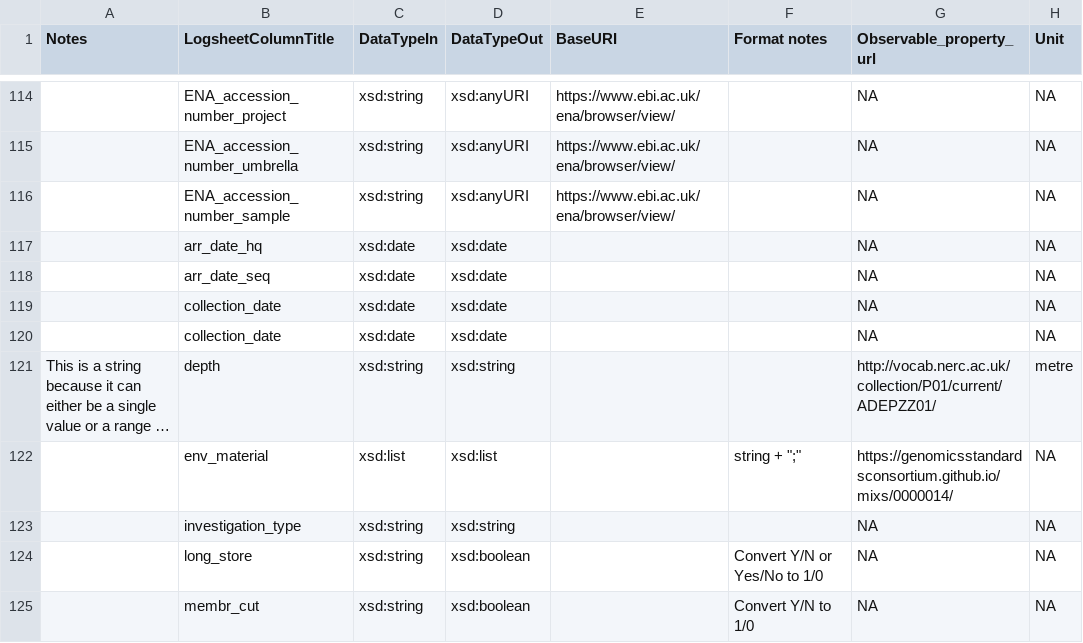
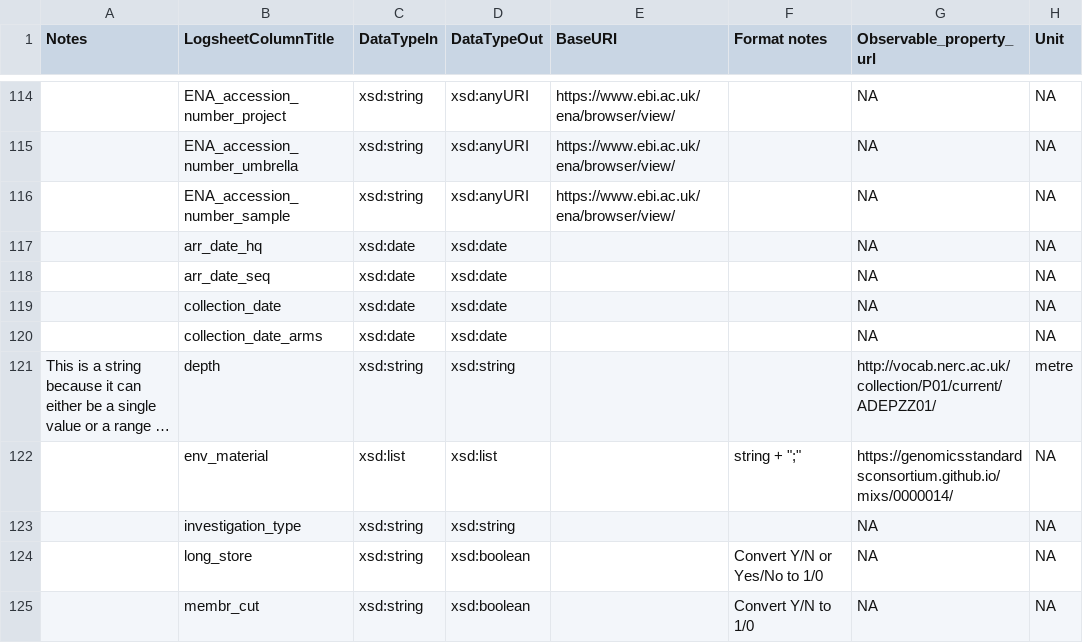
Before and after one commit to emo-bon/observatory-profile, a CSV file: logsheet_schema_extended.csv, drawn as a sheet; only a part is shown, gaps mark what is left out; long unchanged cells end in …; the diff names each change by its address in the sheet, - before the commit and + after, or states it on an @@ line.

Commit message:
Update logsheet_schema_extended.csv

```diff
--- a/logsheet_schema_extended.csv
+++ b/logsheet_schema_extended.csv
-B120 (LogsheetColumnTitle): collection_date
+B120 (LogsheetColumnTitle): collection_date_arms
```
